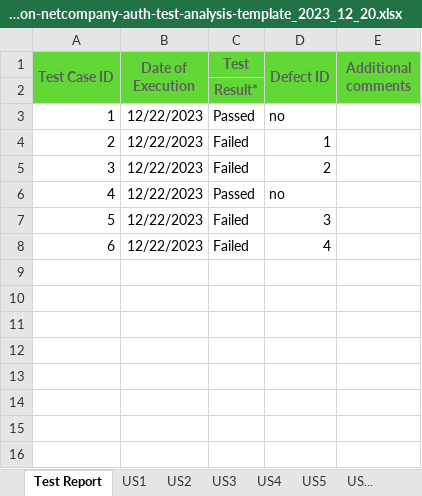
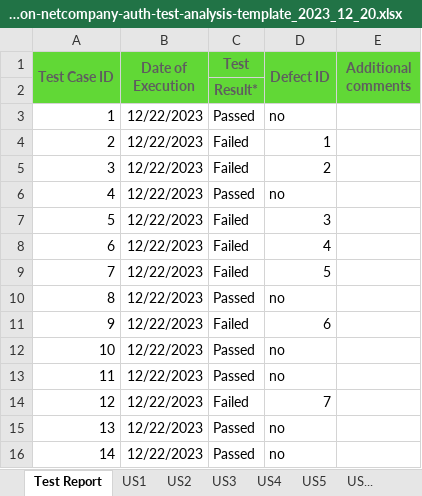
Before and after one commit to strikoua/WebTestHackathon, an Excel workbook: test-analysis/hackathon-netcompany-auth-test-analysis-template_2023_12_20.xlsx, sheet Test Report, drawn as a sheet; values as stored, in another font and other column widths than the file's, no borders; the diff names each change by its address in the sheet, - before the commit and + after, or states it on an @@ line.

Commit message:
Final commit of analysis
Added US 3,4,5
Updated US 1,2 especially defects ( based on Gherkin)
Added Test Case 7 for US 2

```diff
--- a/test-analysis/hackathon-netcompany-auth-test-analysis-template_2023_12_20.xlsx (sheet Test Report)
+++ b/test-analysis/hackathon-netcompany-auth-test-analysis-template_2023_12_20.xlsx (sheet Test Report)
+row 9: 7 | 12/22/2023 | Failed | 5
+row 10: 8 | 12/22/2023 | Passed | no
+row 11: 9 | 12/22/2023 | Failed | 6
+row 12: 10 | 12/22/2023 | Passed | no
+row 13: 11 | 12/22/2023 | Passed | no
+row 14: 12 | 12/22/2023 | Failed | 7
+row 15: 13 | 12/22/2023 | Passed | no
+row 16: 14 | 12/22/2023 | Passed | no
```
Also changed, not shown: sheet US3, sheet US2, sheet US4, sheet US5, sheet US1.
